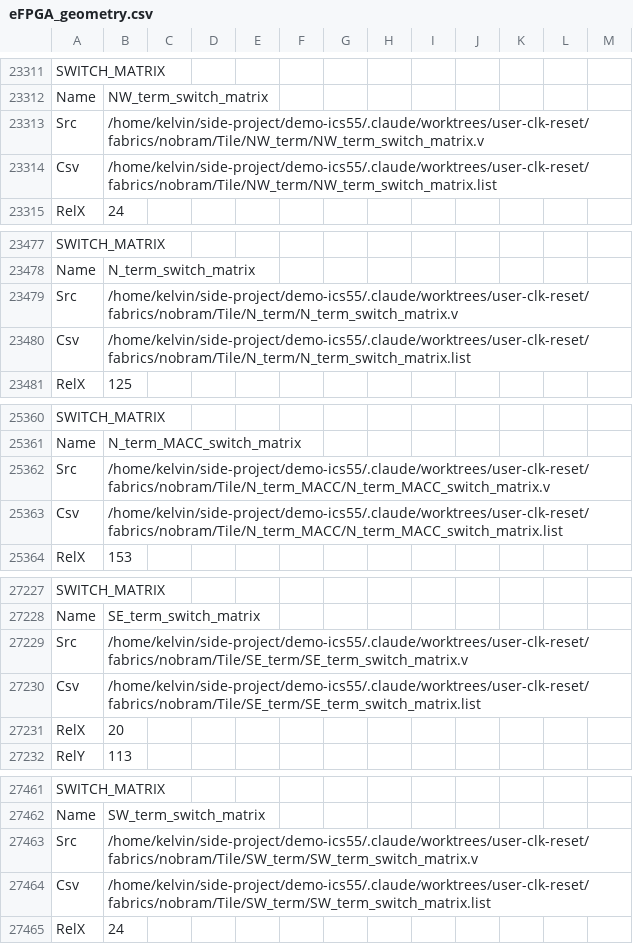
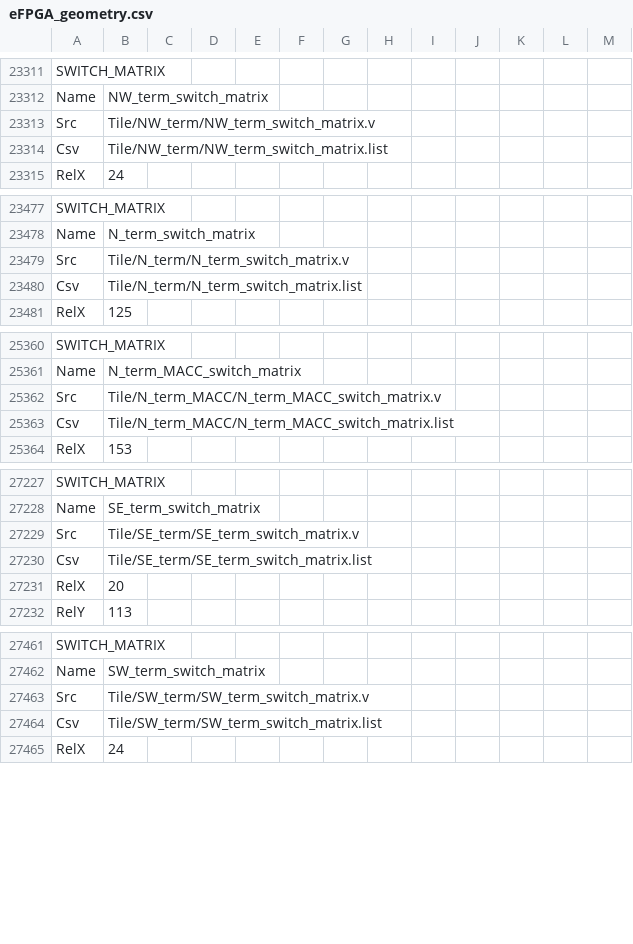
Before and after one commit to KelvinChung2000/demo-ics55, a CSV file: submission/fabric/eFPGA_geometry.csv, drawn as a sheet; only a part is shown, gaps mark what is left out; the diff covers the shown part only.

Commit message:
Remove git, variant and checkout references from the submission
Only the nobram fabric is submitted, so the report and README drop this
repository's commit hashes, the branch, and paths into build/nobram,
fabrics/nobram and flow/. Artefacts are named in words or by file name,
Section 4.6 lists the build stages instead of VARIANT commands, and
revisions read v4.0 and v3.0. Tool versions sit in the README Tools table
and report Section 11.2 only.

collect.py and capture/ need the repository, so they move to
flow/submission/. collect.py now strips the absolute checkout prefix that
FABulous and Yosys write into eFPGA_geometry.csv and the primitive JSON
models, keeping the CSV's CRLF line ends. Source comments that named the
variant or a sweep commit are rewritten in the repository and the shipped
copies.

```diff
--- a/submission/fabric/eFPGA_geometry.csv
+++ b/submission/fabric/eFPGA_geometry.csv
@@ -23312,4 +23312,4 @@ SWITCH_MATRIX
 Name,NW_term_switch_matrix
-Src,/home/kelvin/side-project/demo-ics55/.claude/worktrees/user-clk-reset/fabrics/nobram/Tile/NW_term/NW_term_switch_matrix.v
-Csv,/home/kelvin/side-project/demo-ics55/.claude/worktrees/user-clk-reset/fabrics/nobram/Tile/NW_term/NW_term_switch_matrix.list
+Src,Tile/NW_term/NW_term_switch_matrix.v
+Csv,Tile/NW_term/NW_term_switch_matrix.list
 RelX,24
@@ -23478,4 +23478,4 @@ SWITCH_MATRIX
 Name,N_term_switch_matrix
-Src,/home/kelvin/side-project/demo-ics55/.claude/worktrees/user-clk-reset/fabrics/nobram/Tile/N_term/N_term_switch_matrix.v
-Csv,/home/kelvin/side-project/demo-ics55/.claude/worktrees/user-clk-reset/fabrics/nobram/Tile/N_term/N_term_switch_matrix.list
+Src,Tile/N_term/N_term_switch_matrix.v
+Csv,Tile/N_term/N_term_switch_matrix.list
 RelX,125
@@ -25361,4 +25361,4 @@ SWITCH_MATRIX
 Name,N_term_MACC_switch_matrix
-Src,/home/kelvin/side-project/demo-ics55/.claude/worktrees/user-clk-reset/fabrics/nobram/Tile/N_term_MACC/N_term_MACC_switch_matrix.v
-Csv,/home/kelvin/side-project/demo-ics55/.claude/worktrees/user-clk-reset/fabrics/nobram/Tile/N_term_MACC/N_term_MACC_switch_matrix.list
+Src,Tile/N_term_MACC/N_term_MACC_switch_matrix.v
+Csv,Tile/N_term_MACC/N_term_MACC_switch_matrix.list
 RelX,153
@@ -27228,4 +27228,4 @@ SWITCH_MATRIX
 Name,SE_term_switch_matrix
-Src,/home/kelvin/side-project/demo-ics55/.claude/worktrees/user-clk-reset/fabrics/nobram/Tile/SE_term/SE_term_switch_matrix.v
-Csv,/home/kelvin/side-project/demo-ics55/.claude/worktrees/user-clk-reset/fabrics/nobram/Tile/SE_term/SE_term_switch_matrix.list
+Src,Tile/SE_term/SE_term_switch_matrix.v
+Csv,Tile/SE_term/SE_term_switch_matrix.list
 RelX,20
@@ -27462,4 +27462,4 @@ SWITCH_MATRIX
 Name,SW_term_switch_matrix
-Src,/home/kelvin/side-project/demo-ics55/.claude/worktrees/user-clk-reset/fabrics/nobram/Tile/SW_term/SW_term_switch_matrix.v
-Csv,/home/kelvin/side-project/demo-ics55/.claude/worktrees/user-clk-reset/fabrics/nobram/Tile/SW_term/SW_term_switch_matrix.list
+Src,Tile/SW_term/SW_term_switch_matrix.v
+Csv,Tile/SW_term/SW_term_switch_matrix.list
 RelX,24
```
Also changed, not shown: 32 edited cells elsewhere in this file, 40 other files.
